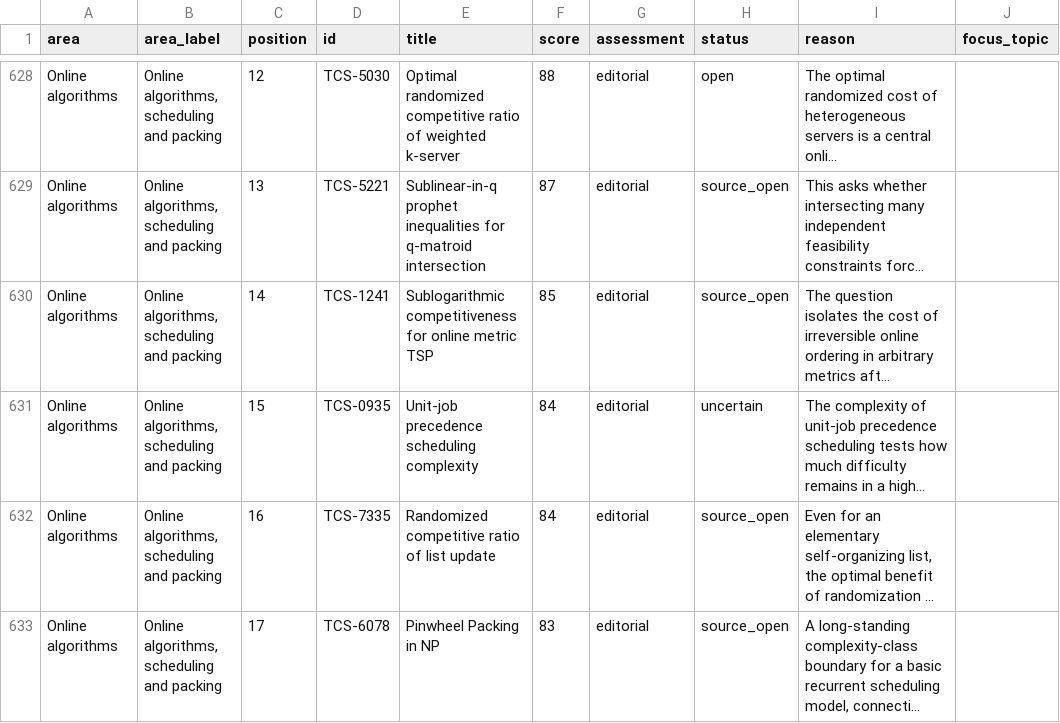
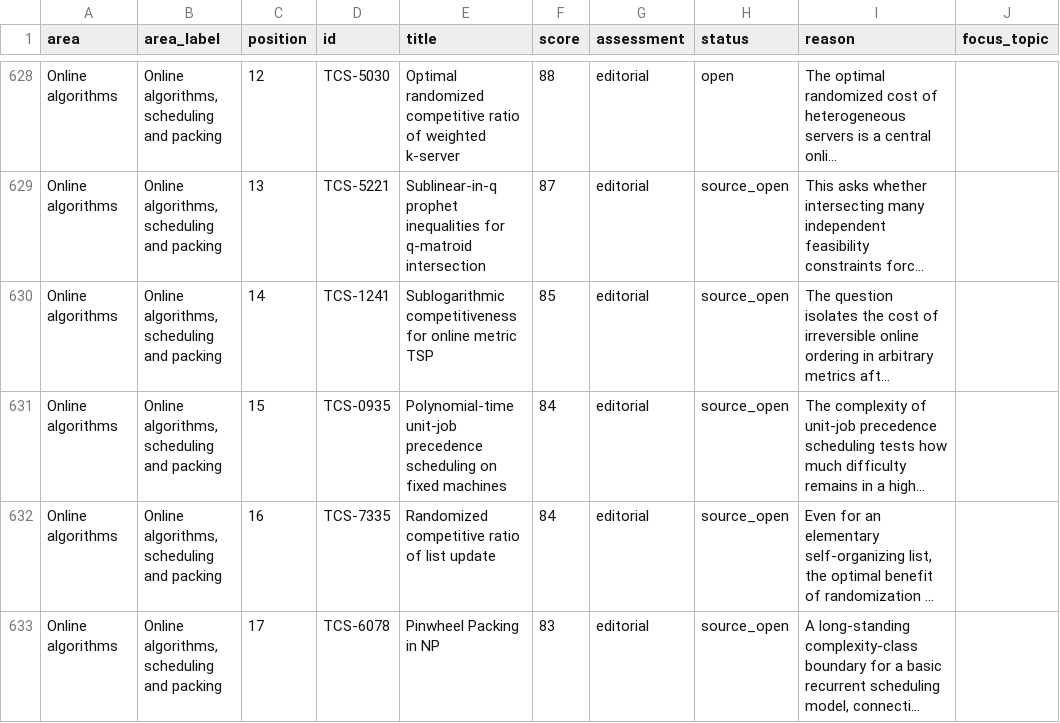
Before and after one commit to vaclavrozhon/atlas, a CSV file: importance-ranking.csv, drawn as a sheet; only a part is shown, gaps mark what is left out; long unchanged cells end in …; the diff names each change by its address in the sheet, - before the commit and + after, or states it on an @@ line.

```diff
--- a/importance-ranking.csv
+++ b/importance-ranking.csv
-E631 (title): Unit-job precedence scheduling complexity
+E631 (title): Polynomial-time unit-job precedence scheduling on fixed machines
-H631 (status): uncertain
+H631 (status): source_open
```
Also changed, not shown: areas.csv, 11 other files.
